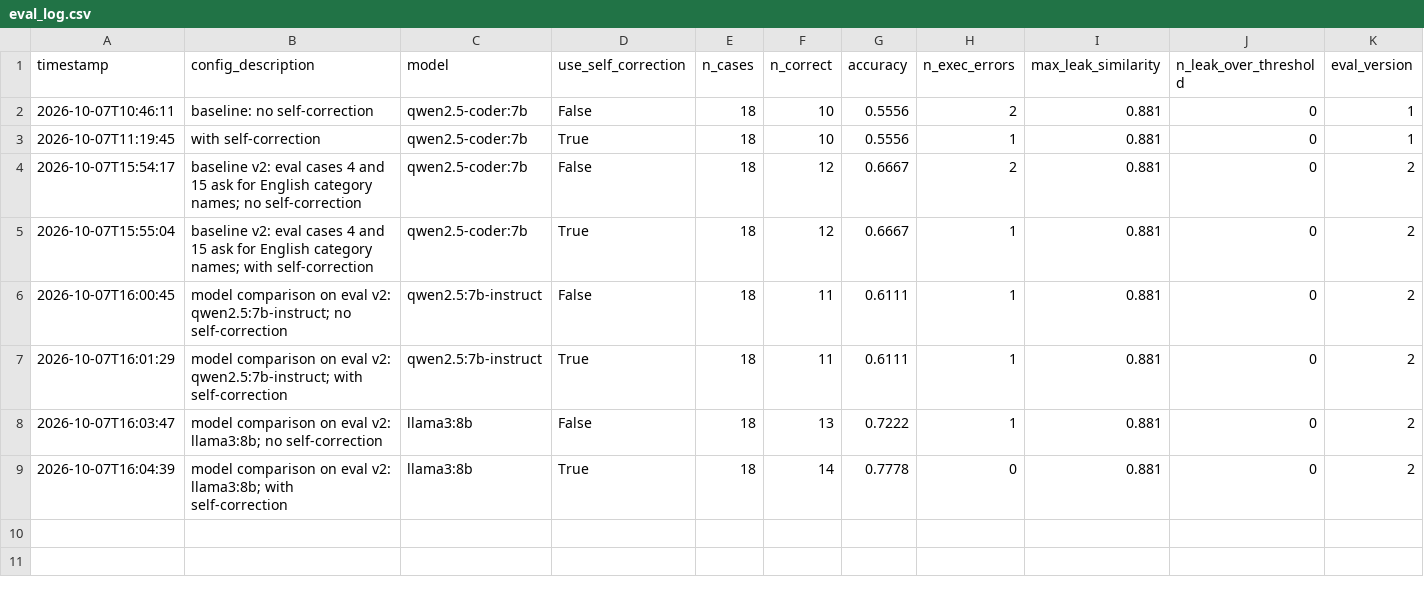
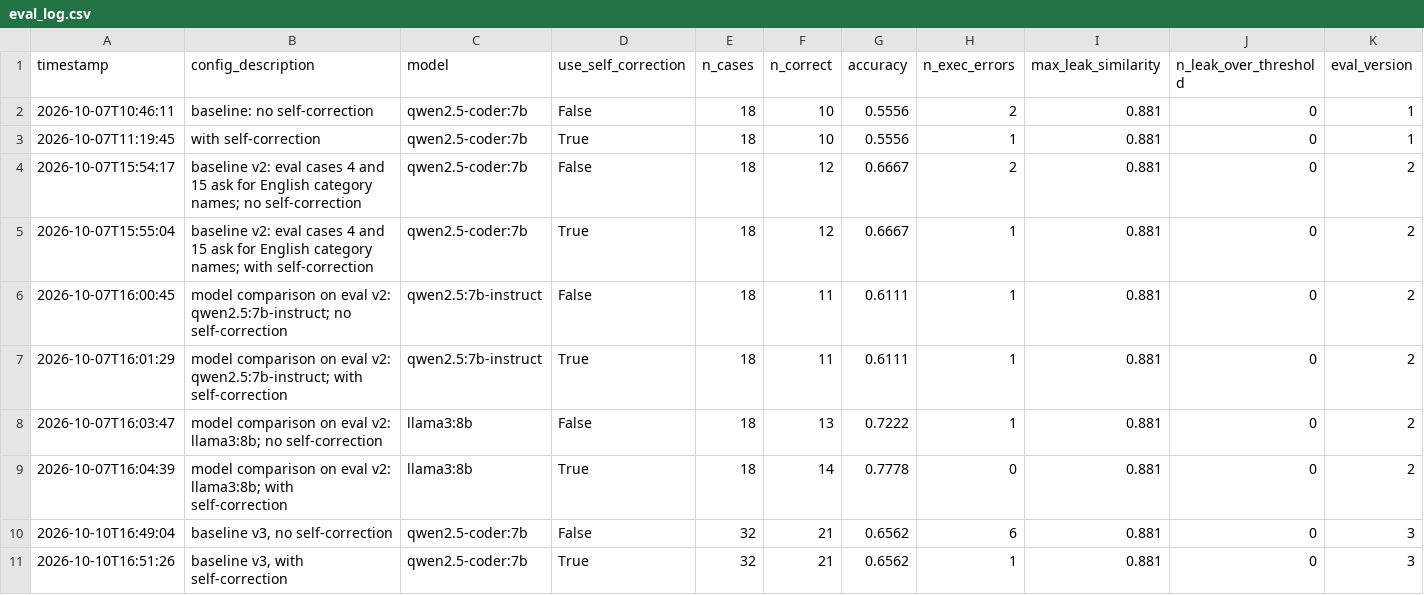
Before and after one commit to hoaho1701/nl2sql-engine, a CSV file: results/eval_log.csv, drawn as a sheet; only a part is shown; rows hold the shown columns only; the diff names each change by its address in the sheet, - before the commit and + after, or states it on an @@ line.

Commit message:
Save per-case results of each eval run next to the log and add the first v3 baseline rows

```diff
--- a/results/eval_log.csv
+++ b/results/eval_log.csv
+row 10: 2026-10-10T16:49:04 | baseline v3, no self-correction | qwen2.5-coder:7b | False | 32 | 21 | 0.6562 | 6 | 0.881 | 0 | 3
+row 11: 2026-10-10T16:51:26 | baseline v3, with self-correction | qwen2.5-coder:7b | True | 32 | 21 | 0.6562 | 1 | 0.881 | 0 | 3
```
Also changed, not shown: 2 other files.
